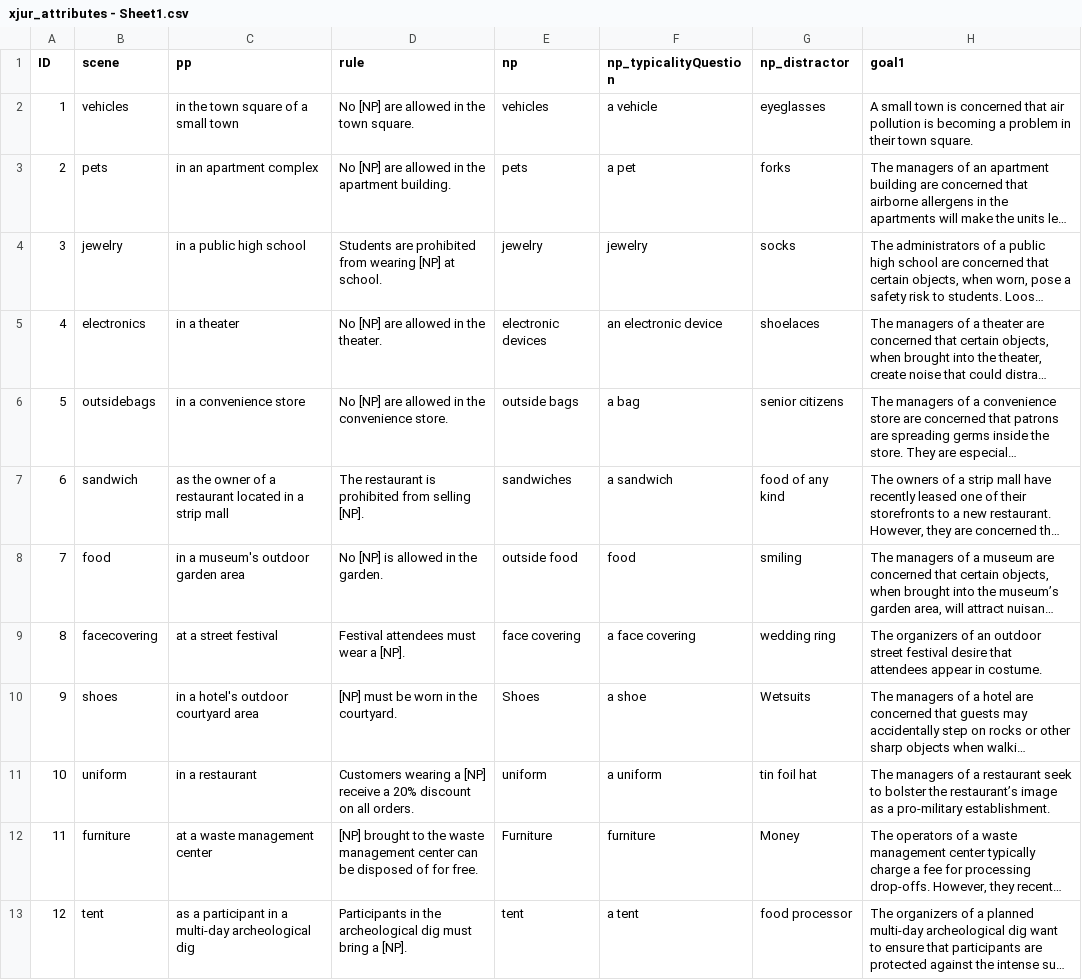
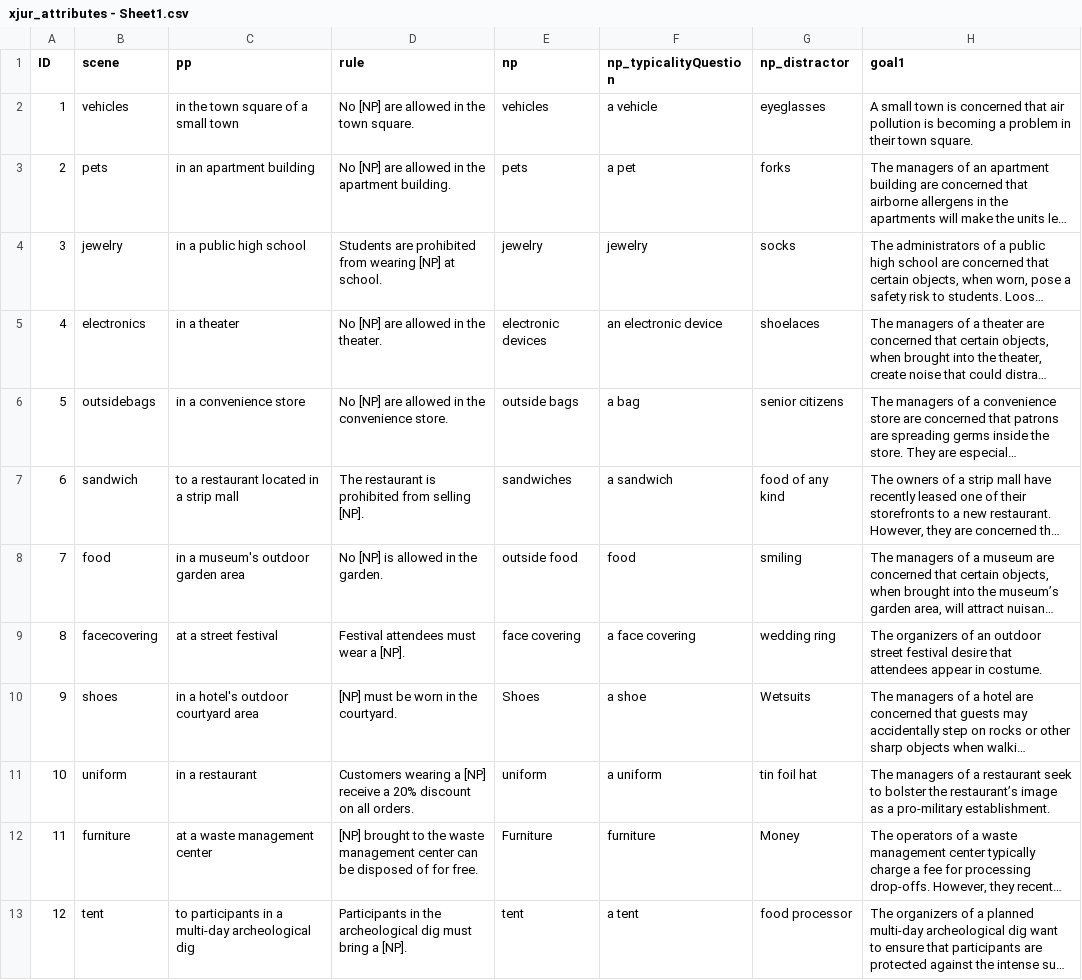
Before and after one commit to bwaldon/jp, a CSV file: experiments/shared/scripts/xjur_attributes - Sheet1.csv, drawn as a sheet; only a part is shown; long unchanged cells end in …; the diff names each change by its address in the sheet, - before the commit and + after, or states it on an @@ line.

Commit message:
update rule plausibility study

```diff
--- a/experiments/shared/scripts/xjur_attributes - Sheet1.csv
+++ b/experiments/shared/scripts/xjur_attributes - Sheet1.csv
-C3 (pp): in an apartment complex
+C3 (pp): in an apartment building
-C7 (pp): as the owner of a restaurant…
+C7 (pp): to a restaurant…
-C13 (pp): as a participant in a…
+C13 (pp): to participants in a…
```
Also changed, not shown: 5 other files.
